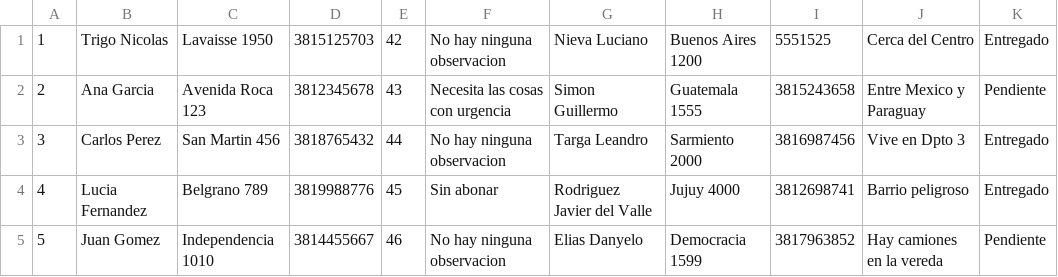
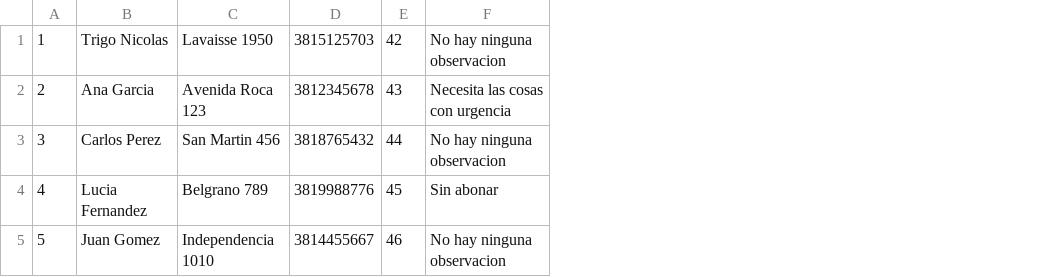
Before and after one commit to TallerDeLenguajes2/tl2-tp1-2024-Trigo00, a CSV file: Cadete.csv, drawn as a sheet; the diff names each change by its address in the sheet, - before the commit and + after, or states it on an @@ line.

```diff
--- a/Cadete.csv
+++ b/Cadete.csv
-column G, rows 1-5: Nieva Luciano | Simon Guillermo | Targa Leandro | Rodriguez Javier del Valle | Elias Danyelo
-column H, rows 1-5: Buenos Aires 1200 | Guatemala 1555 | Sarmiento 2000 | Jujuy 4000 | Democracia 1599
-column I, rows 1-5: 5551525 | 3815243658 | 3816987456 | 3812698741 | 3817963852
-column J, rows 1-5: Cerca del Centro | Entre Mexico y Paraguay | Vive en Dpto 3 | Barrio peligroso | Hay camiones en la vereda
-column K, rows 1-5: Entregado | Pendiente | Entregado | Entregado | Pendiente
```
Also changed, not shown: 5 other files.
